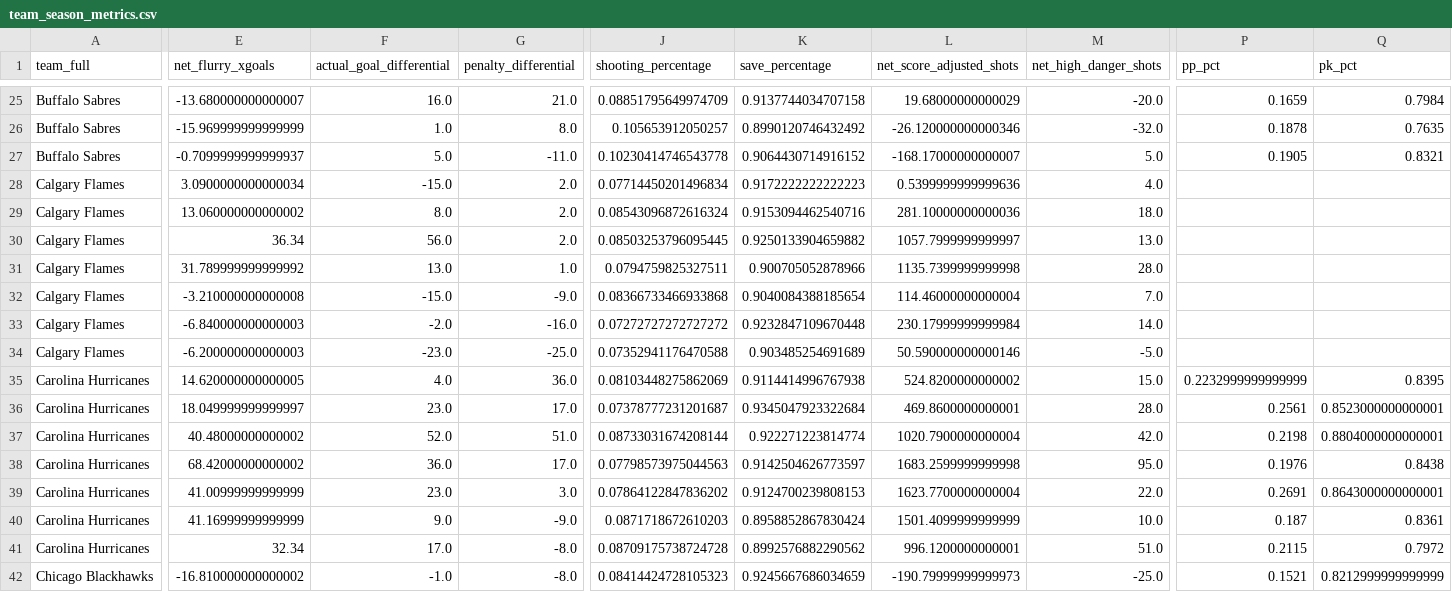
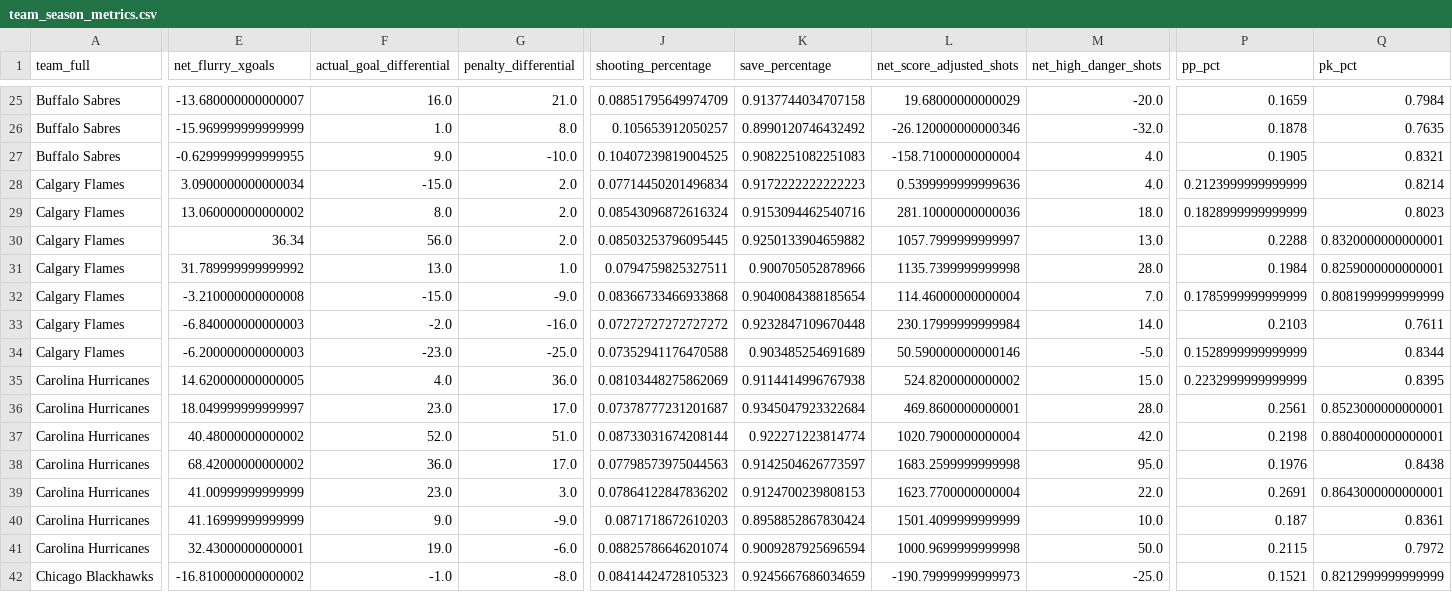
Before and after one commit to Jburn042/sens_analytics, a CSV file: data/team_season_metrics.csv, drawn as a sheet; only a part is shown, gaps mark what is left out; the diff covers the shown part only; the diff names each change by its address in the sheet, - before the commit and + after, or states it on an @@ line.

```diff
--- a/data/team_season_metrics.csv
+++ b/data/team_season_metrics.csv
-E27 (net_flurry_xgoals): -0.7099999999999937
+E27 (net_flurry_xgoals): -0.6299999999999955
-F27 (actual_goal_differential): 5.0
+F27 (actual_goal_differential): 9.0
-G27 (penalty_differential): -11.0
+G27 (penalty_differential): -10.0
-J27 (shooting_percentage): 0.10230414746543778
+J27 (shooting_percentage): 0.10407239819004525
-K27 (save_percentage): 0.9064430714916152
+K27 (save_percentage): 0.9082251082251083
-L27 (net_score_adjusted_shots): -168.17000000000007
+L27 (net_score_adjusted_shots): -158.71000000000004
-M27 (net_high_danger_shots): 5.0
+M27 (net_high_danger_shots): 4.0
-P28 (pp_pct): (empty)
+P28 (pp_pct): 0.2123999999999999
-Q28 (pk_pct): (empty)
+Q28 (pk_pct): 0.8214
-P29 (pp_pct): (empty)
+P29 (pp_pct): 0.1828999999999999
-Q29 (pk_pct): (empty)
+Q29 (pk_pct): 0.8023
-P30 (pp_pct): (empty)
+P30 (pp_pct): 0.2288
-Q30 (pk_pct): (empty)
+Q30 (pk_pct): 0.8320000000000001
-P31 (pp_pct): (empty)
+P31 (pp_pct): 0.1984
-Q31 (pk_pct): (empty)
+Q31 (pk_pct): 0.8259000000000001
-P32 (pp_pct): (empty)
+P32 (pp_pct): 0.1785999999999999
-Q32 (pk_pct): (empty)
+Q32 (pk_pct): 0.8081999999999999
-P33 (pp_pct): (empty)
+P33 (pp_pct): 0.2103
-Q33 (pk_pct): (empty)
+Q33 (pk_pct): 0.7611
-P34 (pp_pct): (empty)
+P34 (pp_pct): 0.1528999999999999
-Q34 (pk_pct): (empty)
+Q34 (pk_pct): 0.8344
-E41 (net_flurry_xgoals): 32.34
+E41 (net_flurry_xgoals): 32.43000000000001
-F41 (actual_goal_differential): 17.0
+F41 (actual_goal_differential): 19.0
-G41 (penalty_differential): -8.0
+G41 (penalty_differential): -6.0
-J41 (shooting_percentage): 0.08709175738724728
+J41 (shooting_percentage): 0.08825786646201074
-K41 (save_percentage): 0.8992576882290562
+K41 (save_percentage): 0.9009287925696594
-L41 (net_score_adjusted_shots): 996.1200000000001
+L41 (net_score_adjusted_shots): 1000.9699999999998
-M41 (net_high_danger_shots): 51.0
+M41 (net_high_danger_shots): 50.0
```
Also changed, not shown: 104 edited cells elsewhere in this file, data/goalie_data.csv, 3 other files.
